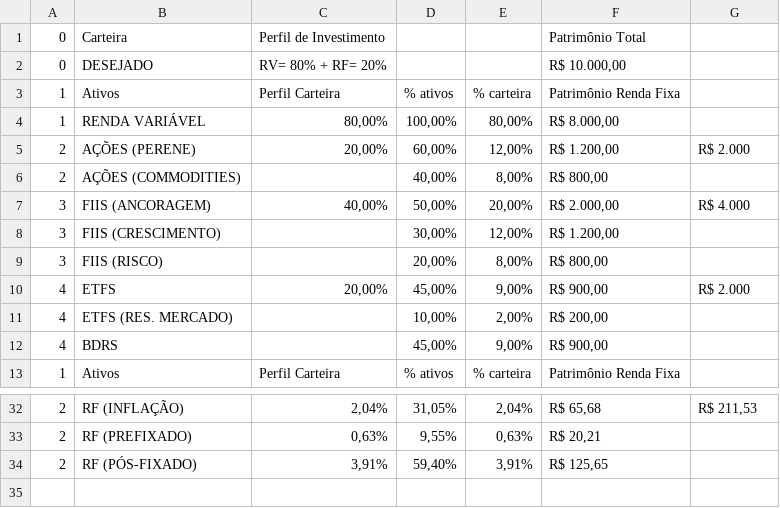
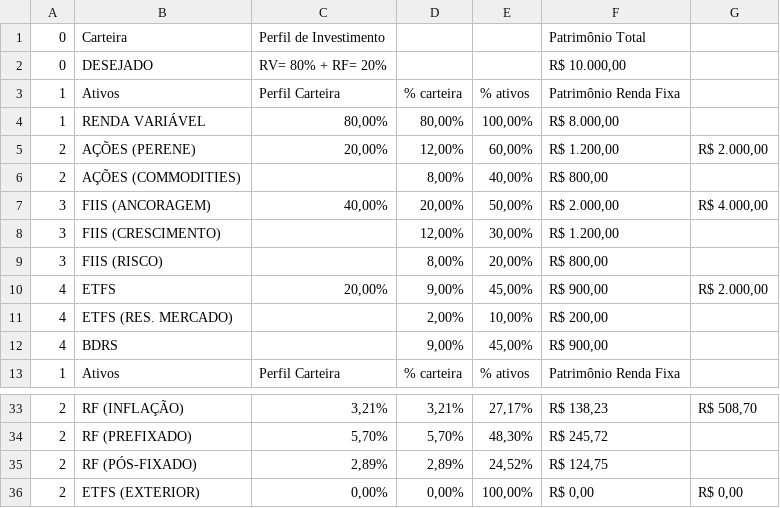
Before and after one commit to Peruta2/Investidores, a CSV file: csv/carteira_balanceamento.csv, drawn as a sheet; only a part is shown, gaps mark what is left out; removed rows and columns are numbered as before the commit, all else as after; the diff covers the shown part only; the diff names each change by its address in the sheet, - before the commit and + after, or states it on an @@ line.

```diff
--- a/csv/carteira_balanceamento.csv
+++ b/csv/carteira_balanceamento.csv
+column D, rows 3-13: % carteira | 80,00% | 12,00% | 8,00% | 20,00% | 12,00% | 8,00% | 9,00% | 2,00% | 9,00% | % carteira; rows 33-35: 3,21% | 5,70% | 2,89%
-column E, rows 3-13: % carteira | 80,00% | 12,00% | 8,00% | 20,00% | 12,00% | 8,00% | 9,00% | 2,00% | 9,00% | % carteira; rows 32-34: 2,04% | 0,63% | 3,91%
-G5: R$ 2.000
+G5: R$ 2.000,00
-G7: R$ 4.000
+G7: R$ 4.000,00
-G10: R$ 2.000
+G10: R$ 2.000,00
-C33: 2,04%
+C33: 3,21%
-E33: 31,05%
+E33: 27,17%
-F33: R$ 65,68
+F33: R$ 138,23
-G33: R$ 211,53
+G33: R$ 508,70
-C34: 0,63%
+C34: 5,70%
-E34: 9,55%
+E34: 48,30%
-F34: R$ 20,21
+F34: R$ 245,72
-C35: 3,91%
+C35: 2,89%
-E35: 59,40%
+E35: 24,52%
-F35: R$ 125,65
+F35: R$ 124,75
+row 36: 2 | ETFS (EXTERIOR) | 0,00% | 0,00% | 100,00% | R$ 0,00 | R$ 0,00
```
Also changed, not shown: 1 added row and 29 edited cells elsewhere in this file.
